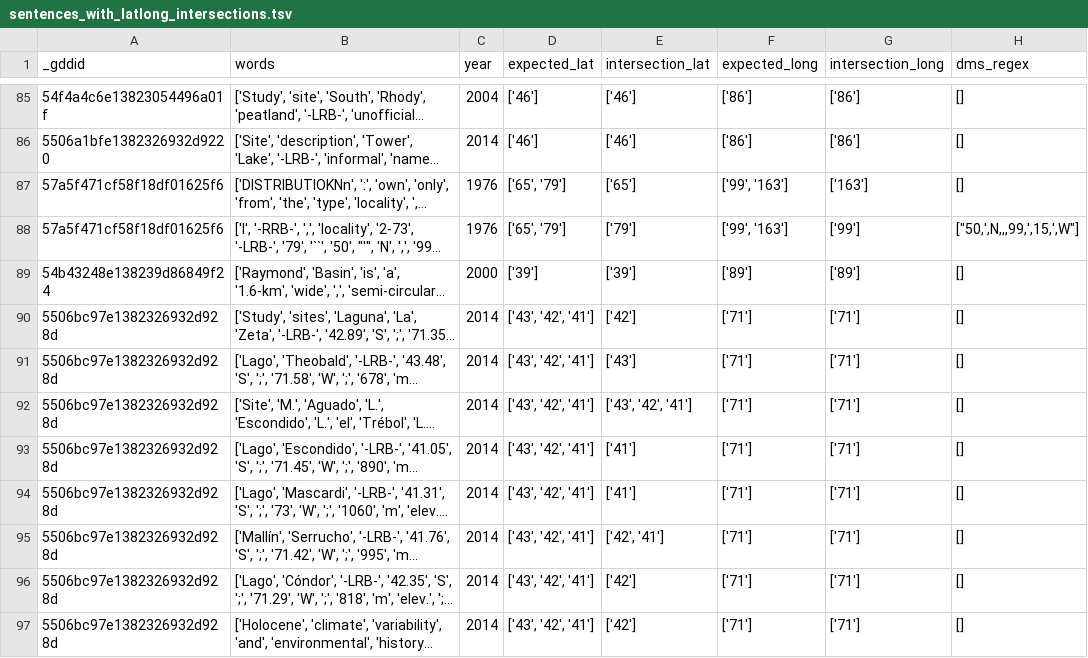
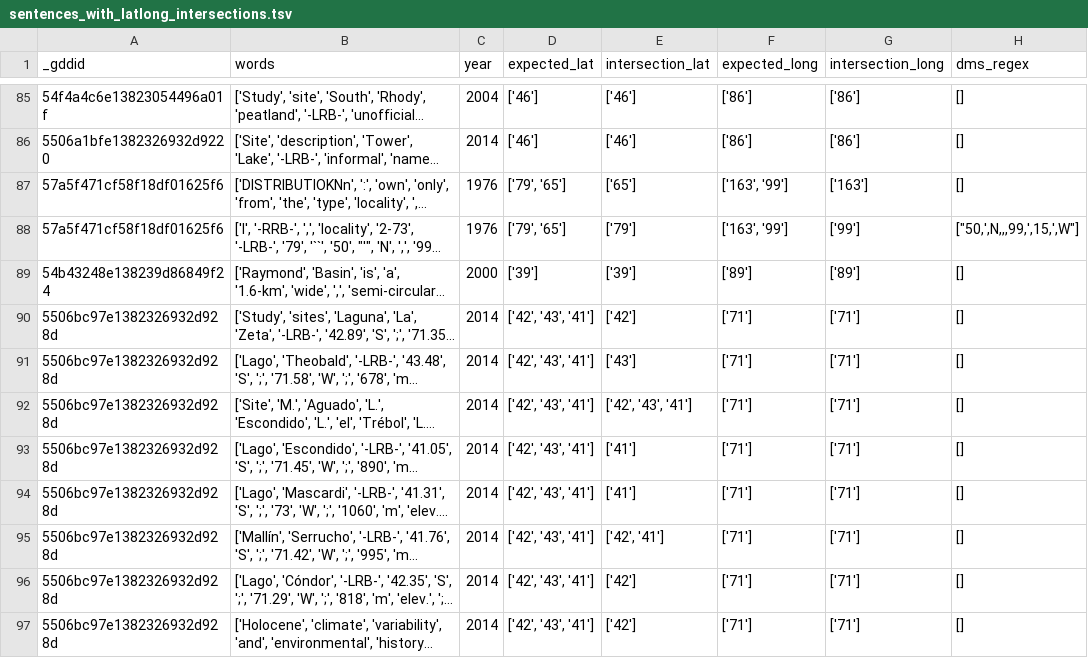
Before and after one commit to throughput-ec/UnacquiredSites, a TSV file: src/output/sentences_with_latlong_intersections.tsv, drawn as a sheet; only a part is shown, gaps mark what is left out; long unchanged cells end in …; the diff covers the shown part only; the diff names each change by its address in the sheet, - before the commit and + after, or states it on an @@ line.

```diff
--- a/src/output/sentences_with_latlong_intersections.tsv
+++ b/src/output/sentences_with_latlong_intersections.tsv
-D87:D88 (expected_lat): ['65', '79']
+D87:D88 (expected_lat): ['79', '65']
-F87:F88 (expected_long): ['99', '163']
+F87:F88 (expected_long): ['163', '99']
-D90:D97 (expected_lat): ['43', '42', '41']
+D90:D97 (expected_lat): ['42', '43', '41']
-E92 (intersection_lat): ['43', '42', '41']
+E92 (intersection_lat): ['42', '43', '41']
```
Also changed, not shown: 170 edited cells elsewhere in this file.
